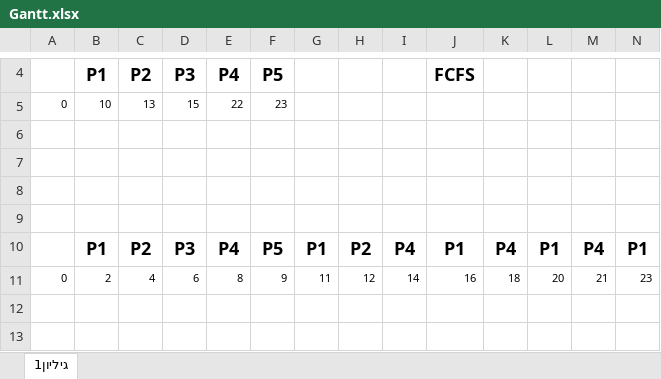
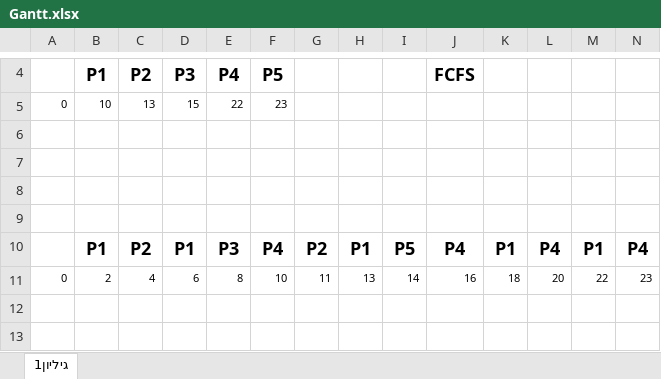
Before and after one commit to itagar/OS.ex4, an Excel workbook: Answers/Gantt.xlsx, sheet גיליון1, drawn as a sheet; only a part is shown, gaps mark what is left out; values as stored, in another font and other column widths than the file's, no borders; removed rows and columns are numbered as before the commit, all else as after; rows hold the shown columns only; the diff names each change by its address in the sheet, - before the commit and + after, or states it on an @@ line.

Commit message:
Fix answer in Q1. Still need to do the README

```diff
--- a/Answers/Gantt.xlsx (sheet גיליון1)
+++ b/Answers/Gantt.xlsx (sheet גיליון1)
-row 10:  | P1 | P2 | P3 | P4 | P5 | P1 | P2 | P4 | P1 | P4 | P1 | P4 | P1
+row 10:  | P1 | P2 | P1 | P3 | P4 | P2 | P1 | P5 | P4 | P1 | P4 | P1 | P4
-F11: 9
+F11: 10
-H11: 12
+H11: 13
-M11: 21
+M11: 22
```
Also changed, not shown: 5 other files.
